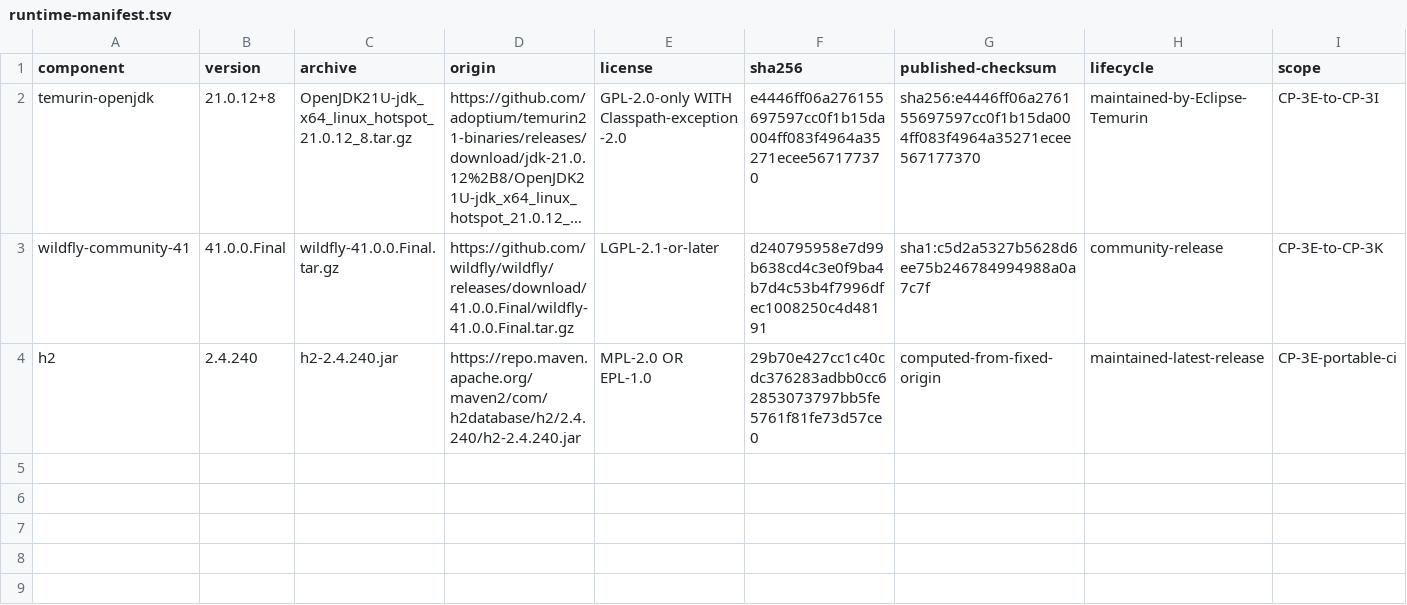
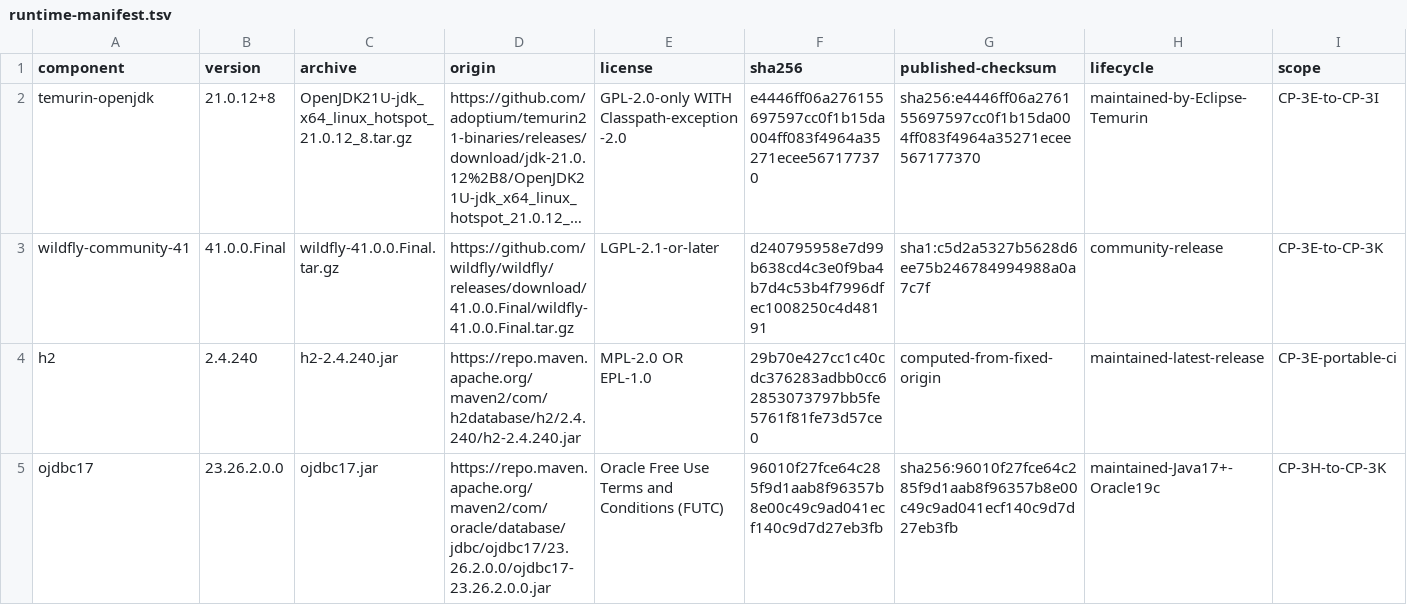
Before and after one commit to anderson-sillos/wildfly-migration, a TSV file: runtime/phase3/java21-wildfly41/runtime-manifest.tsv, drawn as a sheet; long unchanged cells end in …; the diff names each change by its address in the sheet, - before the commit and + after, or states it on an @@ line.

Commit message:
checkpoint(CP-3H): finalize Oracle and packaging
CP-3H encerrado com H2 portable-ci, qualificação Oracle 19c, auditorias XML/datasource/dependências/WAR e rollback documentado. Checks repository-baseline e portable-ci aprovados.

```diff
--- a/runtime/phase3/java21-wildfly41/runtime-manifest.tsv
+++ b/runtime/phase3/java21-wildfly41/runtime-manifest.tsv
+row 5: ojdbc17 | 23.26.2.0.0 | ojdbc17.jar | https://repo.maven.apache.org/maven2/com/oracle/database/jdbc/ojdbc17/23.26.2.0.0/ojdbc17-23.26.2.0.0.jar | Oracle Free Use Terms and Conditions (FUTC) | 96010f27fce64c285f9d1aab8f96357b8e00c49c9ad041ecf140c9d7d27eb3fb | sha256:96010f27fce64c285f9d1aab8f96357b8e00c49c9ad041ecf140c9d7d27eb3fb | maintained-Java17+-Oracle19c | CP-3H-to-CP-3K
```
Also changed, not shown: 32 other files.
